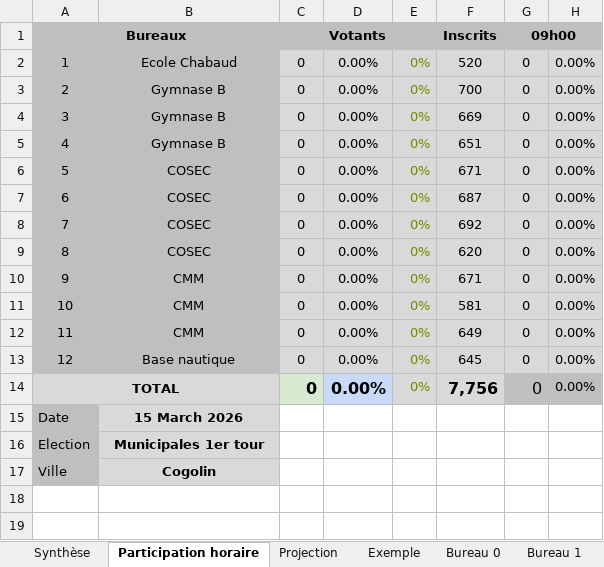
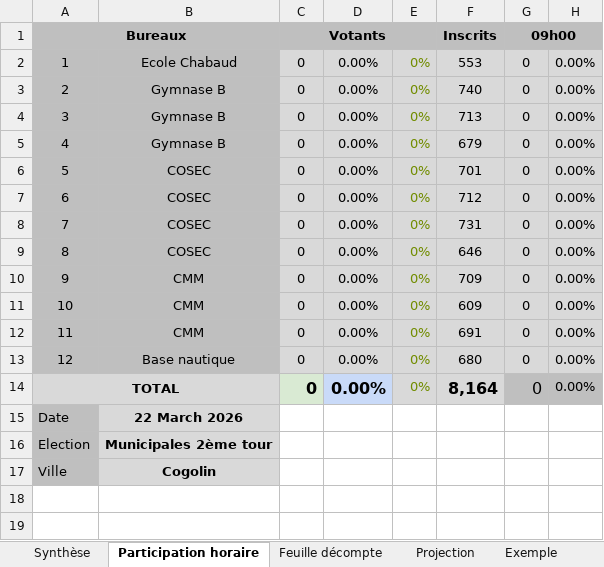
Before and after one commit to remip2000/Gestion-des-elections, an Excel workbook: Elections Cogolin.xlsm, sheet Participation horaire, drawn as a sheet; only a part is shown; values as stored, in another font and other column widths than the file's, no borders; charts and pictures and conditional formats not drawn; the diff names each change by its address in the sheet, - before the commit and + after, or states it on an @@ line.

Commit message:
Ajout de la feuille de décompte manuel par centaines

```diff
--- a/Elections Cogolin.xlsm (sheet Participation horaire)
+++ b/Elections Cogolin.xlsm (sheet Participation horaire)
+sheet tab: Feuille décompte
-F2: 520
+F2: 553
-F3: 700
+F3: 740
-F4: 669
+F4: 713
-F5: 651
+F5: 679
-F6: 671
+F6: 701
-F7: 687
+F7: 712
-F8: 692
+F8: 731
-F9: 620
+F9: 646
-F10: 671
+F10: 709
-F11: 581
+F11: 609
-F12: 649
+F12: 691
-F13: 645
+F13: 680
-F14: 7,756
+F14: 8,164
-B15: 15 March 2026
+B15: 22 March 2026
-B16: Municipales 1er tour
+B16: Municipales 2ème tour
```
Also changed, not shown: sheet Bureau 10, sheet Bureau 9, sheet Bureau 5, sheet Bureau 6, sheet Bureau 7, sheet Bureau 2, 10 more sheets, formulas that keep their value, charts or pictures.
